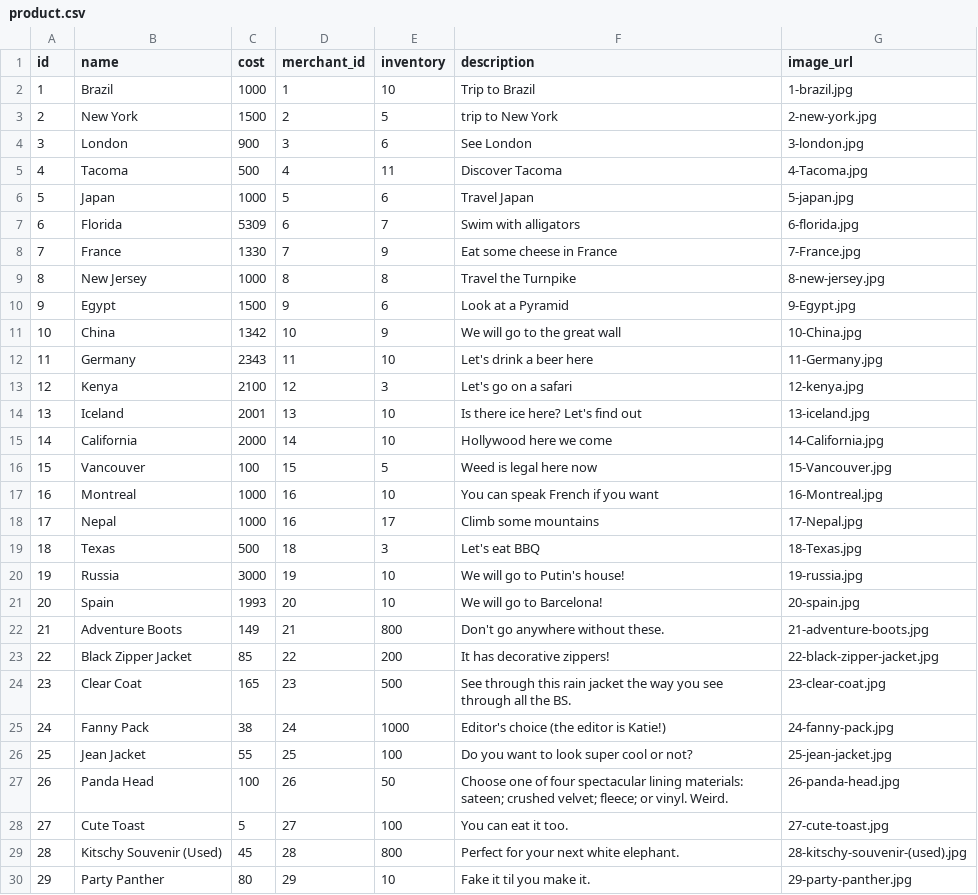
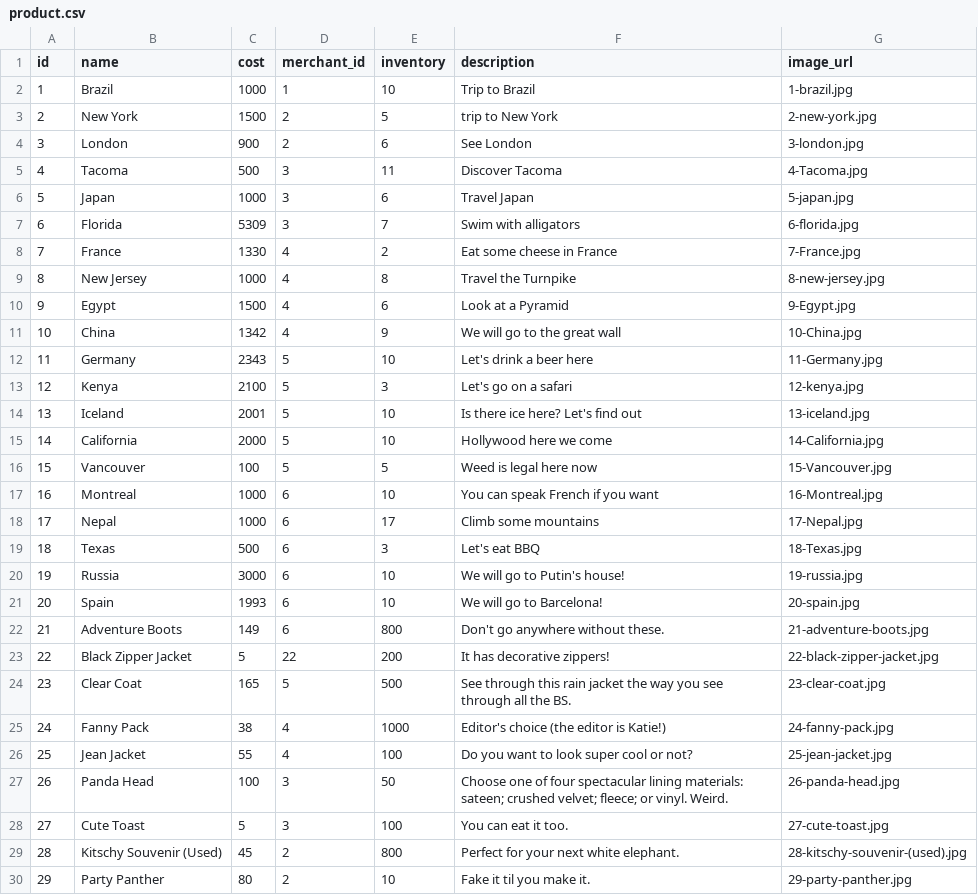
Before and after one commit to Ada-C10/betsy, a CSV file: db/seed_data/product.csv, drawn as a sheet; only a part is shown; the diff covers the shown part only.

Commit message:
Merchants 1-6 have multiple products each, the rest of the merchants hae none.

```diff
--- a/db/seed_data/product.csv
+++ b/db/seed_data/product.csv
@@ -3,28 +3,28 @@ id,name,cost,merchant_id,inventory,description,image_url
 2,New York,1500,2,5,trip to New York,2-new-york.jpg
-3,London,900,3,6,See London,3-london.jpg
-4,Tacoma,500,4,11,Discover Tacoma,4-Tacoma.jpg
-5,Japan,1000,5,6,Travel Japan,5-japan.jpg
-6,Florida,5309,6,7,Swim with alligators,6-florida.jpg
-7,France,1330,7,9,Eat some cheese in France,7-France.jpg
-8,New Jersey,1000,8,8,Travel the Turnpike,8-new-jersey.jpg
-9,Egypt,1500,9,6,Look at a Pyramid,9-Egypt.jpg
-10,China,1342,10,9,We will go to the great wall,10-China.jpg
-11,Germany,2343,11,10,Let's drink a beer here,11-Germany.jpg
-12,Kenya,2100,12,3,Let's go on a safari,12-kenya.jpg
-13,Iceland,2001,13,10,Is there ice here? Let's find out,13-iceland.jpg
-14,California,2000,14,10,Hollywood here we come,14-California.jpg
-15,Vancouver,100,15,5,Weed is legal here now,15-Vancouver.jpg
-16,Montreal,1000,16,10,You can speak French if you want,16-Montreal.jpg
-17,Nepal,1000,16,17,Climb some mountains,17-Nepal.jpg
-18,Texas,500,18,3,Let's eat BBQ,18-Texas.jpg
-19,Russia,3000,19,10,We will go to Putin's house!,19-russia.jpg
-20,Spain,1993,20,10,We will go to Barcelona!,20-spain.jpg
-21,Adventure Boots,149,21,800,Don't go anywhere without these.,21-adventure-boots.jpg
-22,Black Zipper Jacket,85,22,200,It has decorative zippers!,22-black-zipper-jacket.jpg
-23,Clear Coat,165,23,500,See through this rain jacket the way you see through all the BS.,23-clear-coat.jpg
-24,Fanny Pack,38,24,1000,Editor's choice (the editor is Katie!),24-fanny-pack.jpg
-25,Jean Jacket,55,25,100,Do you want to look super cool or not?,25-jean-jacket.jpg
-26,Panda Head,100,26,50,Choose one of four spectacular lining materials: sateen; crushed velvet; fleece; or vinyl. Weird.,26-panda-head.jpg
-27,Cute Toast,5,27,100,You can eat it too.,27-cute-toast.jpg
-28,Kitschy Souvenir (Used),45,28,800,Perfect for your next white elephant.,28-kitschy-souvenir-(used).jpg
-29,Party Panther,80,29,10,Fake it til you make it.,29-party-panther.jpg
+3,London,900,2,6,See London,3-london.jpg
+4,Tacoma,500,3,11,Discover Tacoma,4-Tacoma.jpg
+5,Japan,1000,3,6,Travel Japan,5-japan.jpg
+6,Florida,5309,3,7,Swim with alligators,6-florida.jpg
+7,France,1330,4,2,Eat some cheese in France,7-France.jpg
+8,New Jersey,1000,4,8,Travel the Turnpike,8-new-jersey.jpg
+9,Egypt,1500,4,6,Look at a Pyramid,9-Egypt.jpg
+10,China,1342,4,9,We will go to the great wall,10-China.jpg
+11,Germany,2343,5,10,Let's drink a beer here,11-Germany.jpg
+12,Kenya,2100,5,3,Let's go on a safari,12-kenya.jpg
+13,Iceland,2001,5,10,Is there ice here? Let's find out,13-iceland.jpg
+14,California,2000,5,10,Hollywood here we come,14-California.jpg
+15,Vancouver,100,5,5,Weed is legal here now,15-Vancouver.jpg
+16,Montreal,1000,6,10,You can speak French if you want,16-Montreal.jpg
+17,Nepal,1000,6,17,Climb some mountains,17-Nepal.jpg
+18,Texas,500,6,3,Let's eat BBQ,18-Texas.jpg
+19,Russia,3000,6,10,We will go to Putin's house!,19-russia.jpg
+20,Spain,1993,6,10,We will go to Barcelona!,20-spain.jpg
+21,Adventure Boots,149,6,800,Don't go anywhere without these.,21-adventure-boots.jpg
+22,Black Zipper Jacket,5,22,200,It has decorative zippers!,22-black-zipper-jacket.jpg
+23,Clear Coat,165,5,500,See through this rain jacket the way you see through all the BS.,23-clear-coat.jpg
+24,Fanny Pack,38,4,1000,Editor's choice (the editor is Katie!),24-fanny-pack.jpg
+25,Jean Jacket,55,4,100,Do you want to look super cool or not?,25-jean-jacket.jpg
+26,Panda Head,100,3,50,Choose one of four spectacular lining materials: sateen; crushed velvet; fleece; or vinyl. Weird.,26-panda-head.jpg
+27,Cute Toast,5,3,100,You can eat it too.,27-cute-toast.jpg
+28,Kitschy Souvenir (Used),45,2,800,Perfect for your next white elephant.,28-kitschy-souvenir-(used).jpg
+29,Party Panther,80,2,10,Fake it til you make it.,29-party-panther.jpg
```
Also changed, not shown: 6 edited cells elsewhere in this file, db/seed_data/merchant.csv.
